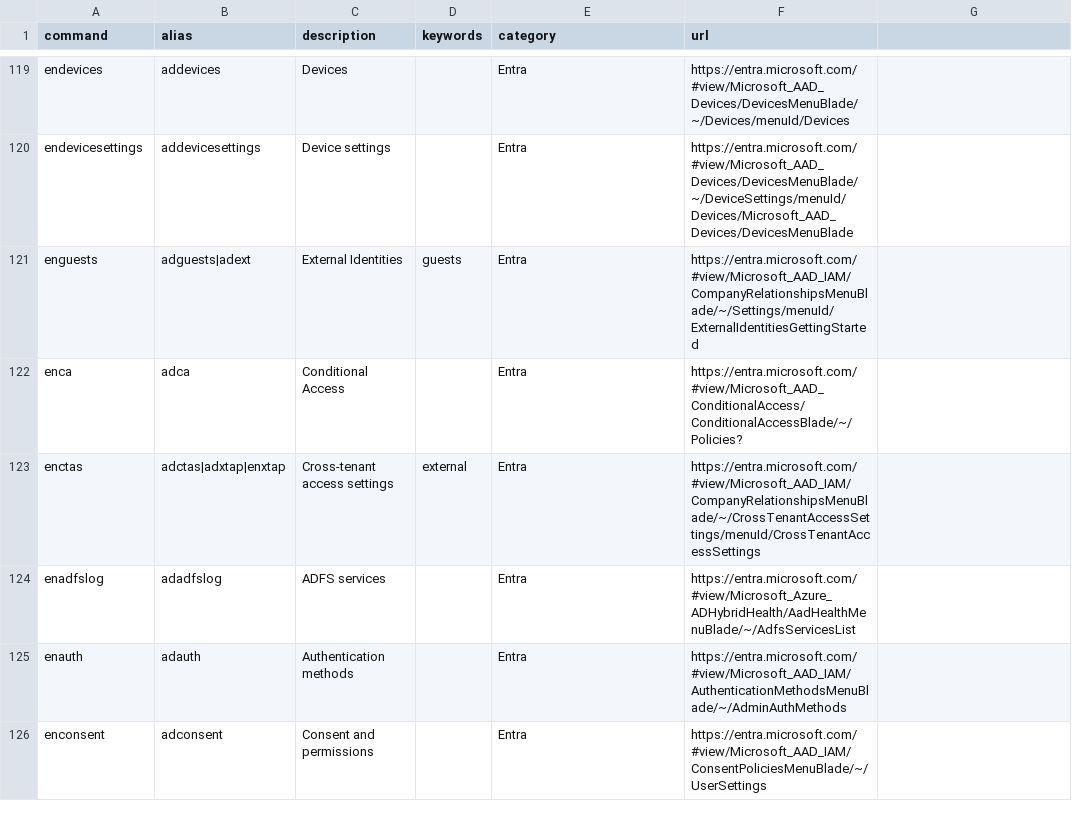
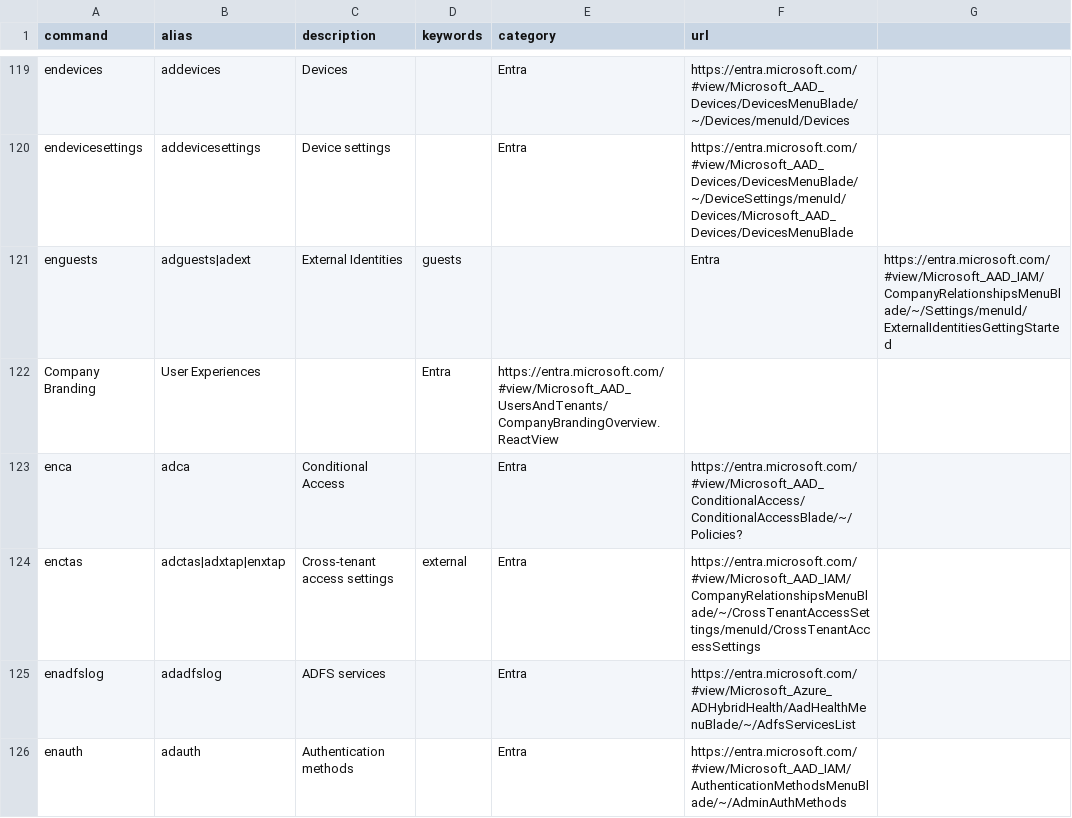
Before and after one commit to modernnerdplace/nerd.ms, a CSV file: config/commands.csv, drawn as a sheet; only a part is shown, gaps mark what is left out; the shorter side is filled out with more unchanged rows.

Commit message:
Update commands.csv
Added Company Branding
edited external identities ";"

```diff
--- a/config/commands.csv
+++ b/config/commands.csv
@@ -120,3 +120,4 @@ endevices;addevices;Devices;;Entra;https://entra.microsoft.com/#view/Microsoft_A
 endevicesettings;addevicesettings;Device settings;;Entra;https://entra.microsoft.com/#view/Microsoft_AAD_Devices/DevicesMenuBlade/~/DeviceSettings/menuId/Devices/Microsoft_AAD_Devices/DevicesMenuBlade
-enguests;adguests|adext;External Identities;guests;Entra;https://entra.microsoft.com/#view/Microsoft_AAD_IAM/CompanyRelationshipsMenuBlade/~/Settings/menuId/ExternalIdentitiesGettingStarted
+enguests;adguests|adext;External Identities;guests;;Entra;https://entra.microsoft.com/#view/Microsoft_AAD_IAM/CompanyRelationshipsMenuBlade/~/Settings/menuId/ExternalIdentitiesGettingStarted
+Company Branding;User Experiences;;Entra;https://entra.microsoft.com/#view/Microsoft_AAD_UsersAndTenants/CompanyBrandingOverview.ReactView
 enca;adca;Conditional Access;;Entra;https://entra.microsoft.com/#view/Microsoft_AAD_ConditionalAccess/ConditionalAccessBlade/~/Policies?
```
